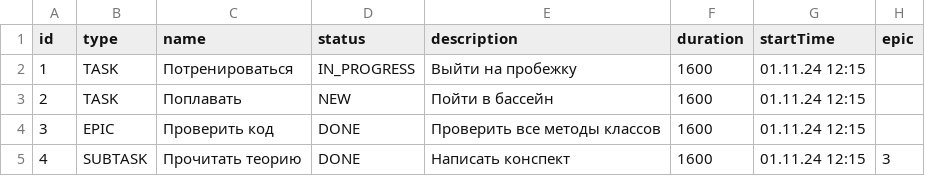
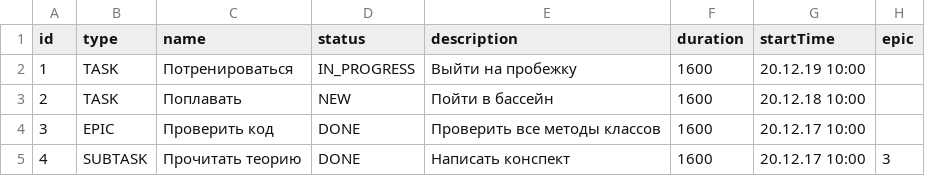
Before and after one commit to Artem9968/java-kanban, a CSV file: out/production/java-kanban/resource/example.csv, drawn as a sheet.

```diff
--- a/out/production/java-kanban/resource/example.csv
+++ b/out/production/java-kanban/resource/example.csv
@@ -1,5 +1,5 @@
 id,type,name,status,description,duration,startTime,epic
-1,TASK,Потренироваться,IN_PROGRESS,Выйти на пробежку,1600,01.11.24 12:15,
-2,TASK,Поплавать,NEW,Пойти в бассейн,1600,01.11.24 12:15,
-3,EPIC,Проверить код,DONE,Проверить все методы классов,1600,01.11.24 12:15,
-4,SUBTASK,Прочитать теорию,DONE,Написать конспект,1600,01.11.24 12:15,3
+1,TASK,Потренироваться,IN_PROGRESS,Выйти на пробежку,1600,20.12.19 10:00,
+2,TASK,Поплавать,NEW,Пойти в бассейн,1600,20.12.18 10:00,
+3,EPIC,Проверить код,DONE,Проверить все методы классов,1600,20.12.17 10:00,
+4,SUBTASK,Прочитать теорию,DONE,Написать конспект,1600,20.12.17 10:00,3
```
Also changed, not shown: src/resource/example.csv, 13 other files.
